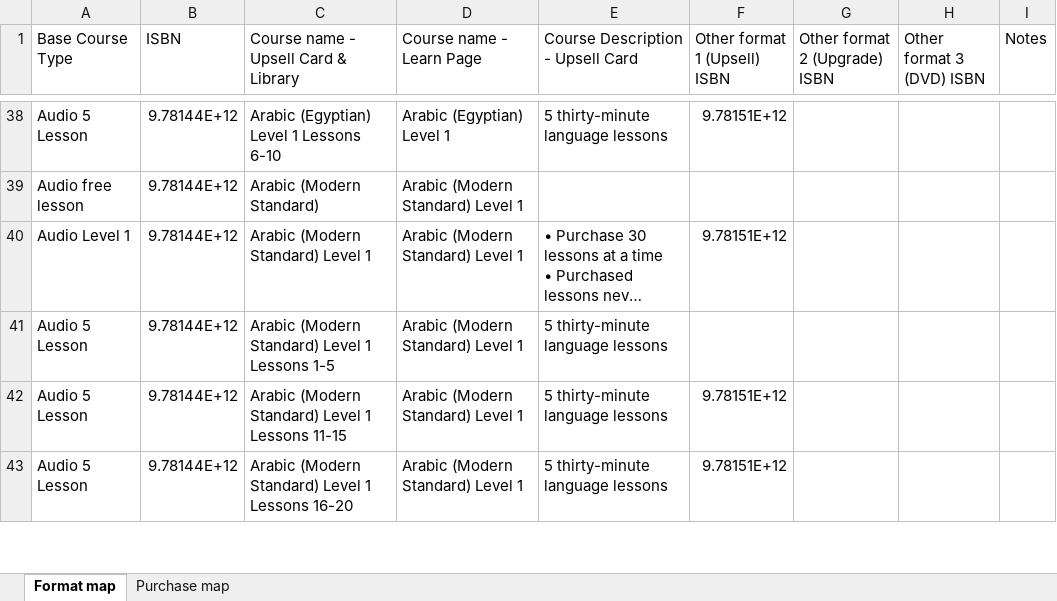
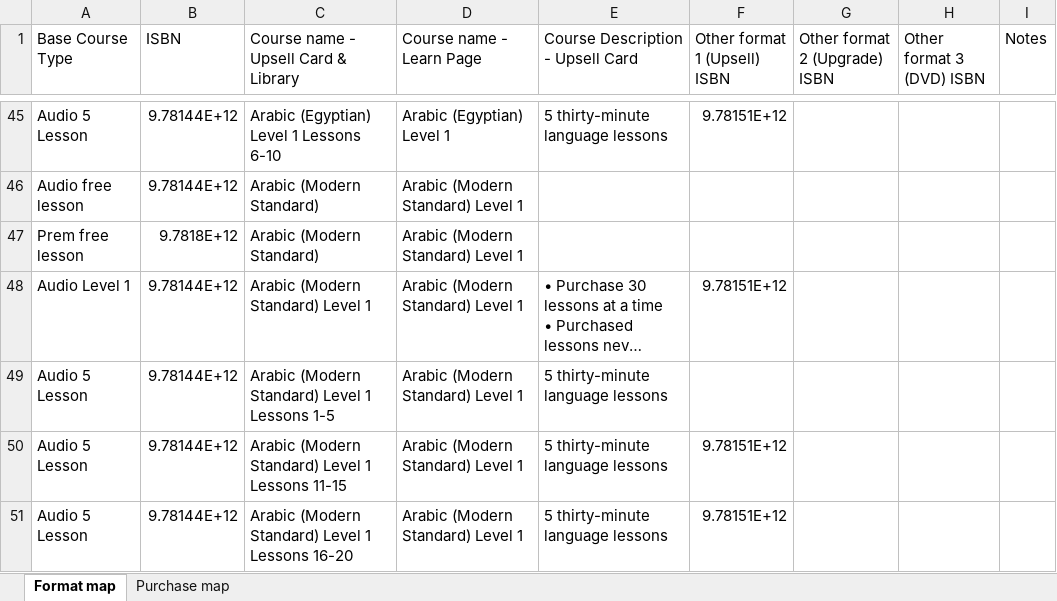
Before and after one commit to snsdigitaldevs/convert-isbn-mapping, an Excel workbook: isbn-mapping-latest.xlsx, sheet Format map, drawn as a sheet; only a part is shown, gaps mark what is left out; long unchanged cells end in …; values as stored, in another font and other column widths than the file's, no cell formats; the diff covers the shown part only; the diff names each change by its address in the sheet, - before the commit and + after, or states it on an @@ line.

```diff
--- a/isbn-mapping-latest.xlsx (sheet Format map)
+++ b/isbn-mapping-latest.xlsx (sheet Format map)
+row 47: Prem free lesson | 9.7818E+12 | Arabic (Modern Standard) | Arabic (Modern Standard) Level 1
```
Also changed, not shown: 13 added rows and 14 removed rows elsewhere in this sheet, sheet Purchase map, cell formats, hidden cells, 2 other files.
